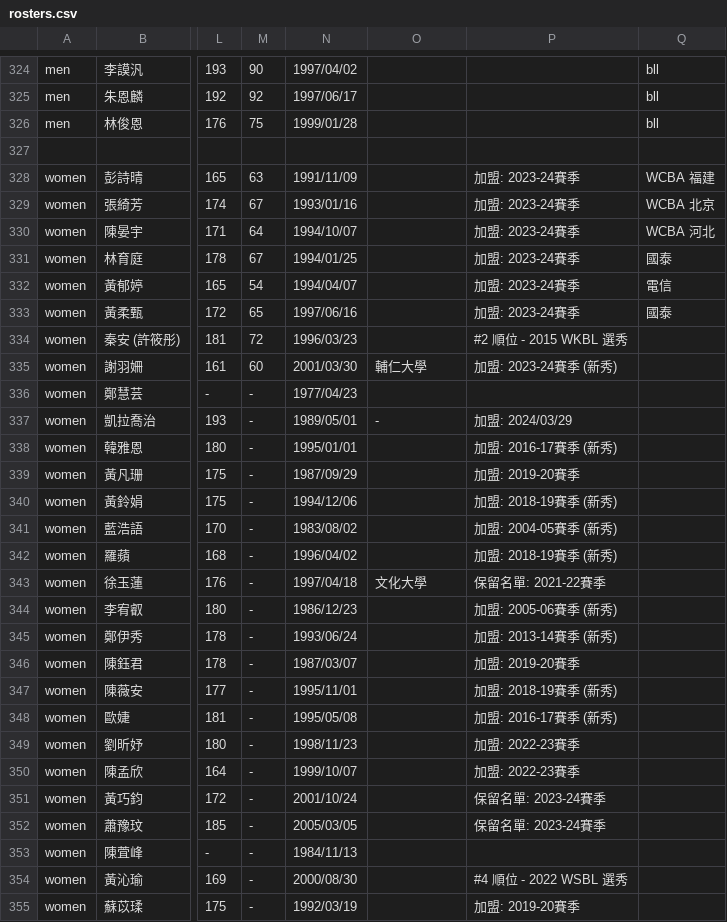
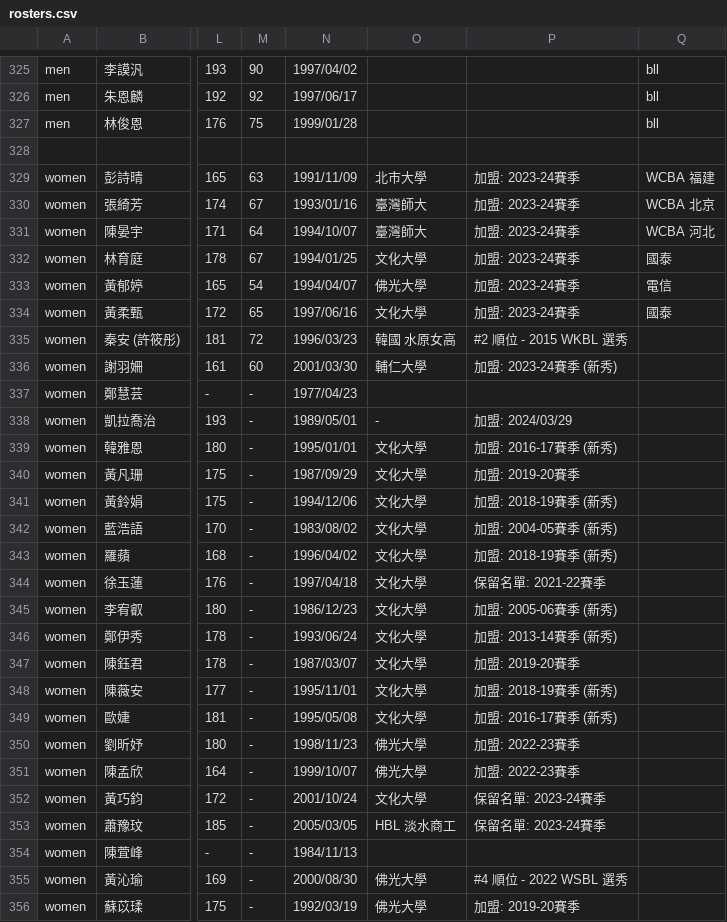
Before and after one commit to SamBasketballTW/sambball, a CSV file: data/rosters.csv, drawn as a sheet; only a part is shown, gaps mark what is left out; addresses are those after the commit; the diff covers the shown part only; the diff names each change by its address in the sheet, - before the commit and + after, or states it on an @@ line.

```diff
--- a/data/rosters.csv
+++ b/data/rosters.csv
-O329: (empty)
+O329: 北市大學
-O330:O331: (empty)
+O330:O331: 臺灣師大
-O332: (empty)
+O332: 文化大學
-O333: (empty)
+O333: 佛光大學
-O334: (empty)
+O334: 文化大學
-O335: (empty)
+O335: 韓國 水原女高
-O339:O343: (empty)
+O339:O343: 文化大學
-O345:O349: (empty)
+O345:O349: 文化大學
-O350:O351: (empty)
+O350:O351: 佛光大學
-O352: (empty)
+O352: 文化大學
-O353: (empty)
+O353: HBL 淡水商工
-O355:O356: (empty)
+O355:O356: 佛光大學
```
Also changed, not shown: 1 added row and 39 edited cells elsewhere in this file, data/movements.csv, 2 other files.
